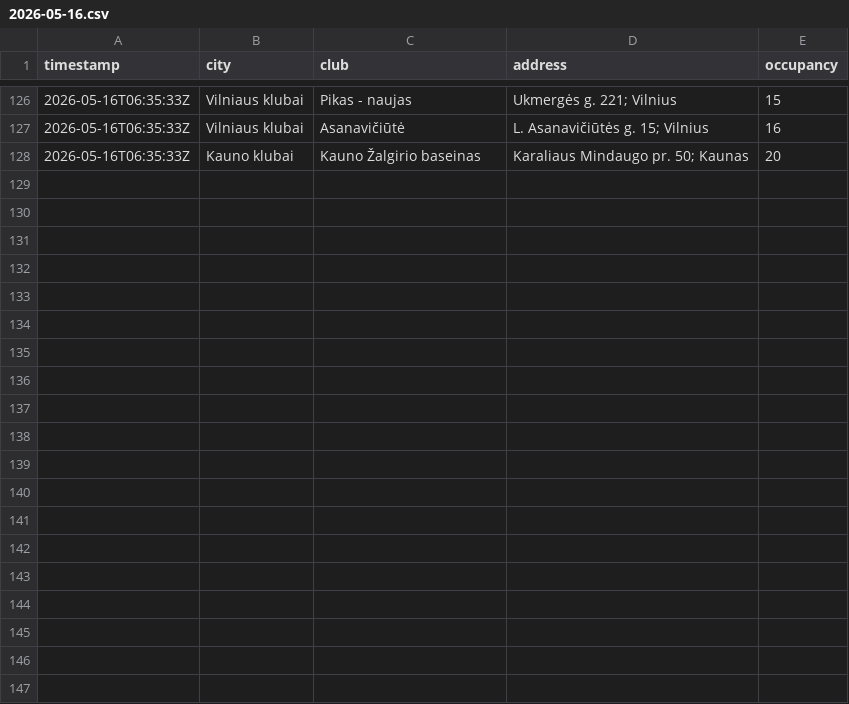
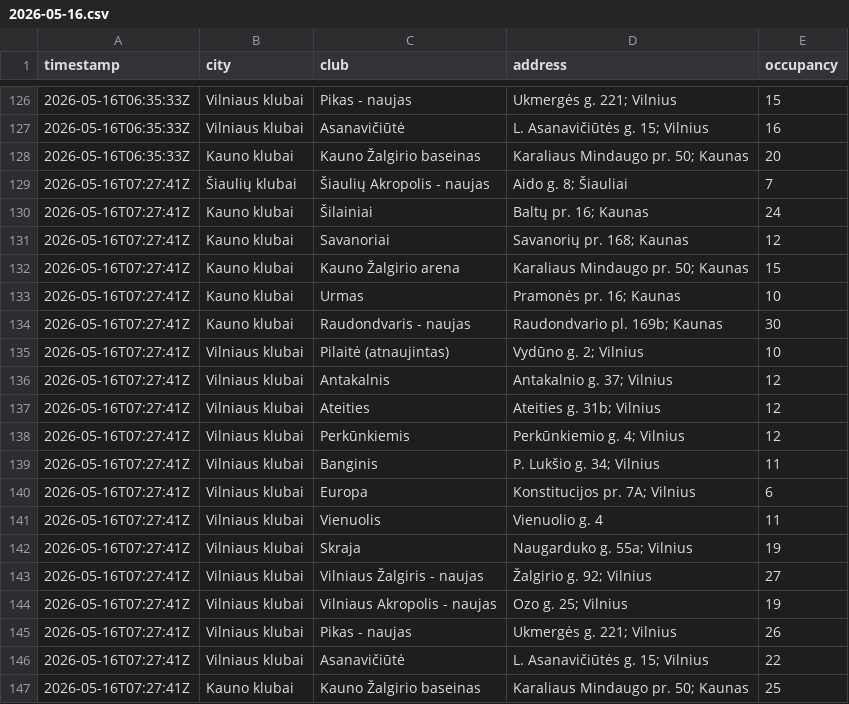
Before and after one commit to Nikamura/gym-tracker, a CSV file: data/2026-05-16.csv, drawn as a sheet; only a part is shown, gaps mark what is left out.

```diff
--- a/data/2026-05-16.csv
+++ b/data/2026-05-16.csv
@@ -128 +128,20 @@ timestamp,city,club,address,occupancy
 2026-05-16T06:35:33Z,Kauno klubai,Kauno Žalgirio baseinas,Karaliaus Mindaugo pr. 50; Kaunas,20
+2026-05-16T07:27:41Z,Šiaulių klubai,Šiaulių Akropolis - naujas,Aido g. 8; Šiauliai,7
+2026-05-16T07:27:41Z,Kauno klubai,Šilainiai,Baltų pr. 16; Kaunas,24
+2026-05-16T07:27:41Z,Kauno klubai,Savanoriai,Savanorių pr. 168; Kaunas,12
+2026-05-16T07:27:41Z,Kauno klubai,Kauno Žalgirio arena,Karaliaus Mindaugo pr. 50; Kaunas,15
+2026-05-16T07:27:41Z,Kauno klubai,Urmas,Pramonės pr. 16; Kaunas,10
+2026-05-16T07:27:41Z,Kauno klubai,Raudondvaris - naujas,Raudondvario pl. 169b; Kaunas,30
+2026-05-16T07:27:41Z,Vilniaus klubai,Pilaitė (atnaujintas),Vydūno g. 2; Vilnius,10
+2026-05-16T07:27:41Z,Vilniaus klubai,Antakalnis,Antakalnio g. 37; Vilnius,12
+2026-05-16T07:27:41Z,Vilniaus klubai,Ateities,Ateities g. 31b; Vilnius,12
+2026-05-16T07:27:41Z,Vilniaus klubai,Perkūnkiemis,Perkūnkiemio g. 4; Vilnius,12
+2026-05-16T07:27:41Z,Vilniaus klubai,Banginis,P. Lukšio g. 34; Vilnius,11
+2026-05-16T07:27:41Z,Vilniaus klubai,Europa,Konstitucijos pr. 7A; Vilnius,6
+2026-05-16T07:27:41Z,Vilniaus klubai,Vienuolis,Vienuolio g. 4,11
+2026-05-16T07:27:41Z,Vilniaus klubai,Skraja,Naugarduko g. 55a; Vilnius,19
+2026-05-16T07:27:41Z,Vilniaus klubai,Vilniaus Žalgiris - naujas,Žalgirio g. 92; Vilnius,27
+2026-05-16T07:27:41Z,Vilniaus klubai,Vilniaus Akropolis - naujas,Ozo g. 25; Vilnius,19
+2026-05-16T07:27:41Z,Vilniaus klubai,Pikas - naujas,Ukmergės g. 221; Vilnius,26
+2026-05-16T07:27:41Z,Vilniaus klubai,Asanavičiūtė,L. Asanavičiūtės g. 15; Vilnius,22
+2026-05-16T07:27:41Z,Kauno klubai,Kauno Žalgirio baseinas,Karaliaus Mindaugo pr. 50; Kaunas,25
```
